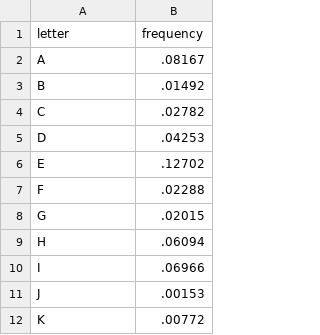
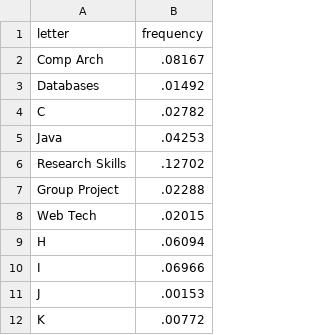
Before and after one commit to JamesCollerton/JamesCollerton.github.io, a TSV file: data.tsv, drawn as a sheet; only a part is shown.

```diff
--- a/data.tsv
+++ b/data.tsv
@@ -1,9 +1,9 @@
 letter	frequency
-A	.08167
-B	.01492
+Comp Arch	.08167
+Databases	.01492
 C	.02782
-D	.04253
-E	.12702
-F	.02288
-G	.02015
+Java	.04253
+Research Skills	.12702
+Group Project	.02288
+Web Tech	.02015
 H	.06094
```
Also changed, not shown: 2 other files.
